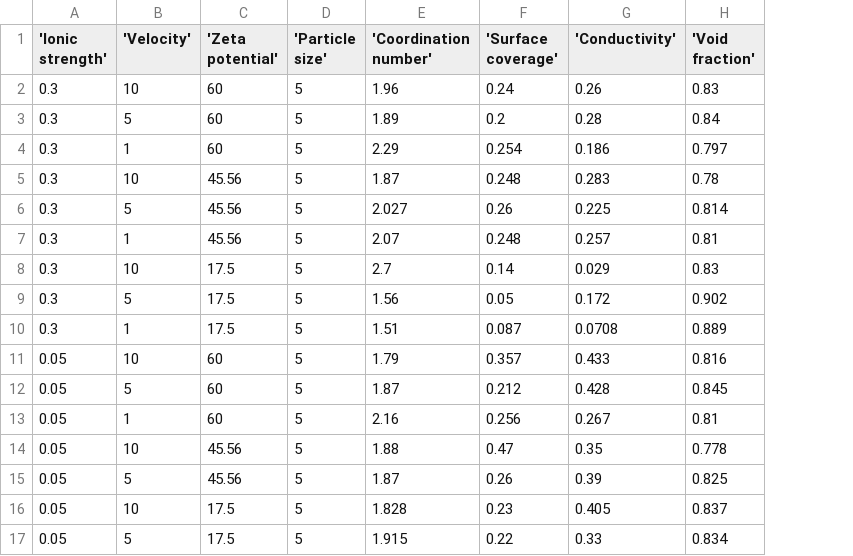
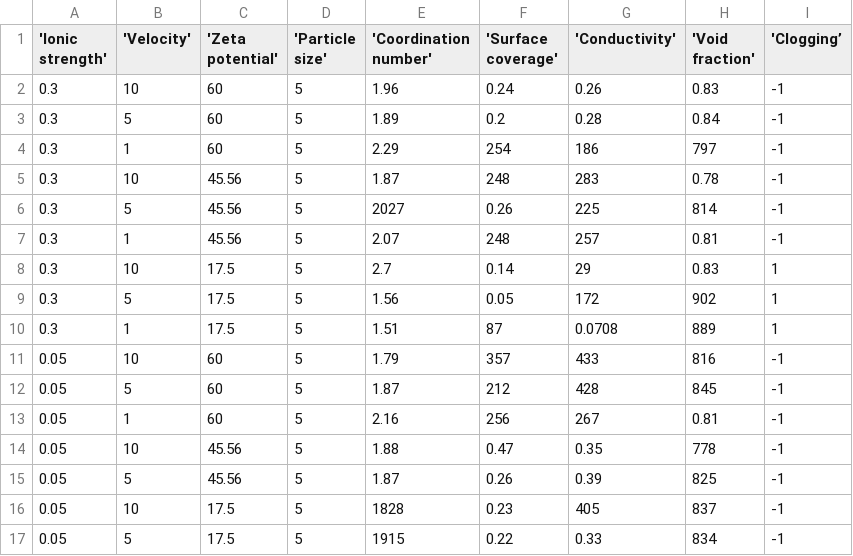
Before and after one commit to AlrauneZ/Clogging_AI, a CSV file: data/LBM_results_unfav.csv, drawn as a sheet; only a part is shown; the diff covers the shown part only; the diff names each change by its address in the sheet, - before the commit and + after, or states it on an @@ line.

```diff
--- a/data/LBM_results_unfav.csv
+++ b/data/LBM_results_unfav.csv
+column I ('Clogging’), rows 2-17: -1 | -1 | -1 | -1 | -1 | -1 | 1 | 1 | 1 | -1 | -1 | -1 | -1 | -1 | -1 | -1
-F4 ('Surface coverage'): 0.254
+F4 ('Surface coverage'): 254
-G4 ('Conductivity'): 0.186
+G4 ('Conductivity'): 186
-H4 ('Void fraction'): 0.797
+H4 ('Void fraction'): 797
-F5 ('Surface coverage'): 0.248
+F5 ('Surface coverage'): 248
-G5 ('Conductivity'): 0.283
+G5 ('Conductivity'): 283
-E6 ('Coordination number'): 2.027
+E6 ('Coordination number'): 2027
-G6 ('Conductivity'): 0.225
+G6 ('Conductivity'): 225
-H6 ('Void fraction'): 0.814
+H6 ('Void fraction'): 814
-F7 ('Surface coverage'): 0.248
+F7 ('Surface coverage'): 248
-G7 ('Conductivity'): 0.257
+G7 ('Conductivity'): 257
-G8 ('Conductivity'): 0.029
+G8 ('Conductivity'): 29
-G9 ('Conductivity'): 0.172
+G9 ('Conductivity'): 172
-H9 ('Void fraction'): 0.902
+H9 ('Void fraction'): 902
-F10 ('Surface coverage'): 0.087
+F10 ('Surface coverage'): 87
-H10 ('Void fraction'): 0.889
+H10 ('Void fraction'): 889
-F11 ('Surface coverage'): 0.357
+F11 ('Surface coverage'): 357
-G11 ('Conductivity'): 0.433
+G11 ('Conductivity'): 433
-H11 ('Void fraction'): 0.816
+H11 ('Void fraction'): 816
-F12 ('Surface coverage'): 0.212
+F12 ('Surface coverage'): 212
-G12 ('Conductivity'): 0.428
+G12 ('Conductivity'): 428
-H12 ('Void fraction'): 0.845
+H12 ('Void fraction'): 845
-F13 ('Surface coverage'): 0.256
+F13 ('Surface coverage'): 256
-G13 ('Conductivity'): 0.267
+G13 ('Conductivity'): 267
-H14 ('Void fraction'): 0.778
+H14 ('Void fraction'): 778
-H15 ('Void fraction'): 0.825
+H15 ('Void fraction'): 825
-E16 ('Coordination number'): 1.828
+E16 ('Coordination number'): 1828
-G16 ('Conductivity'): 0.405
+G16 ('Conductivity'): 405
-H16 ('Void fraction'): 0.837
+H16 ('Void fraction'): 837
-E17 ('Coordination number'): 1.915
+E17 ('Coordination number'): 1915
-H17 ('Void fraction'): 0.834
+H17 ('Void fraction'): 834
```
Also changed, not shown: 4 added rows, 4 removed rows and 60 edited cells elsewhere in this file, data/ANN_fav_clogging.csv, data/ANN_unfav_clogging.csv, 24 other files.
